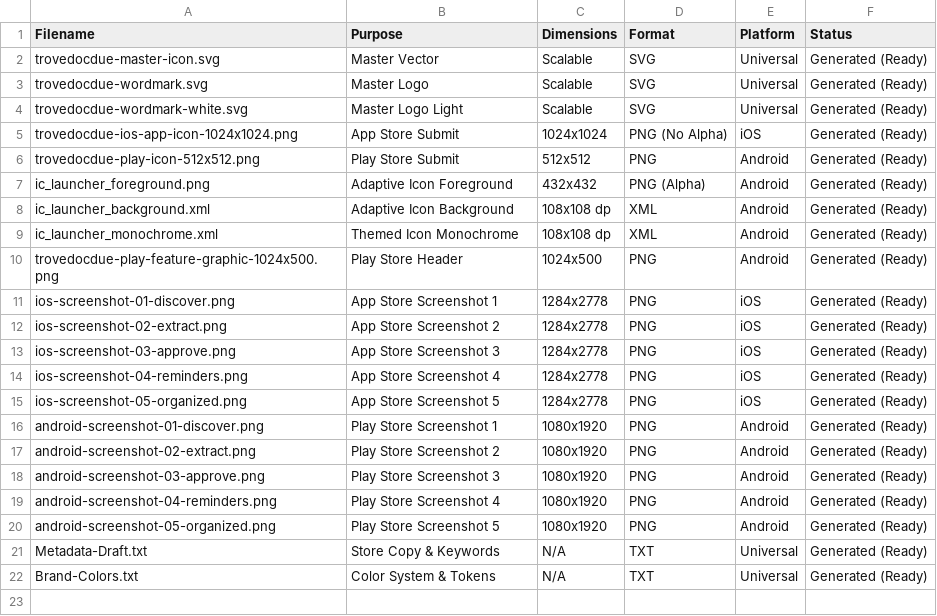
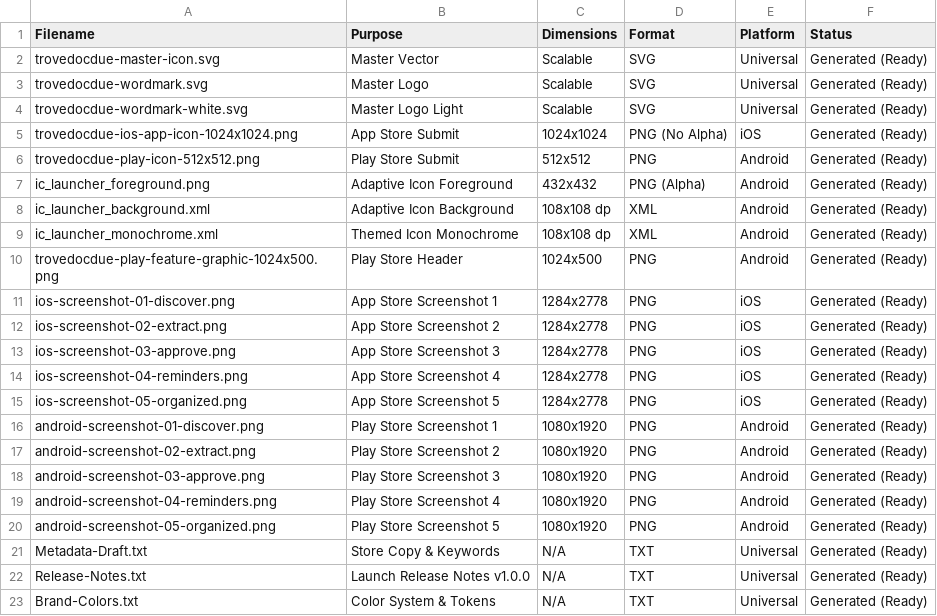
Before and after one commit to nltsravi/trouve-doc-due, a CSV file: brand-assets/06-Metadata/09-Asset-Manifest.csv, drawn as a sheet; the diff names each change by its address in the sheet, - before the commit and + after, or states it on an @@ line.

Commit message:
docs: add release notes and store submission guide with full metadata

```diff
--- a/brand-assets/06-Metadata/09-Asset-Manifest.csv
+++ b/brand-assets/06-Metadata/09-Asset-Manifest.csv
+row 22: Release-Notes.txt | Launch Release Notes v1.0.0 | N/A | TXT | Universal | Generated (Ready)
```
Also changed, not shown: 3 other files.
